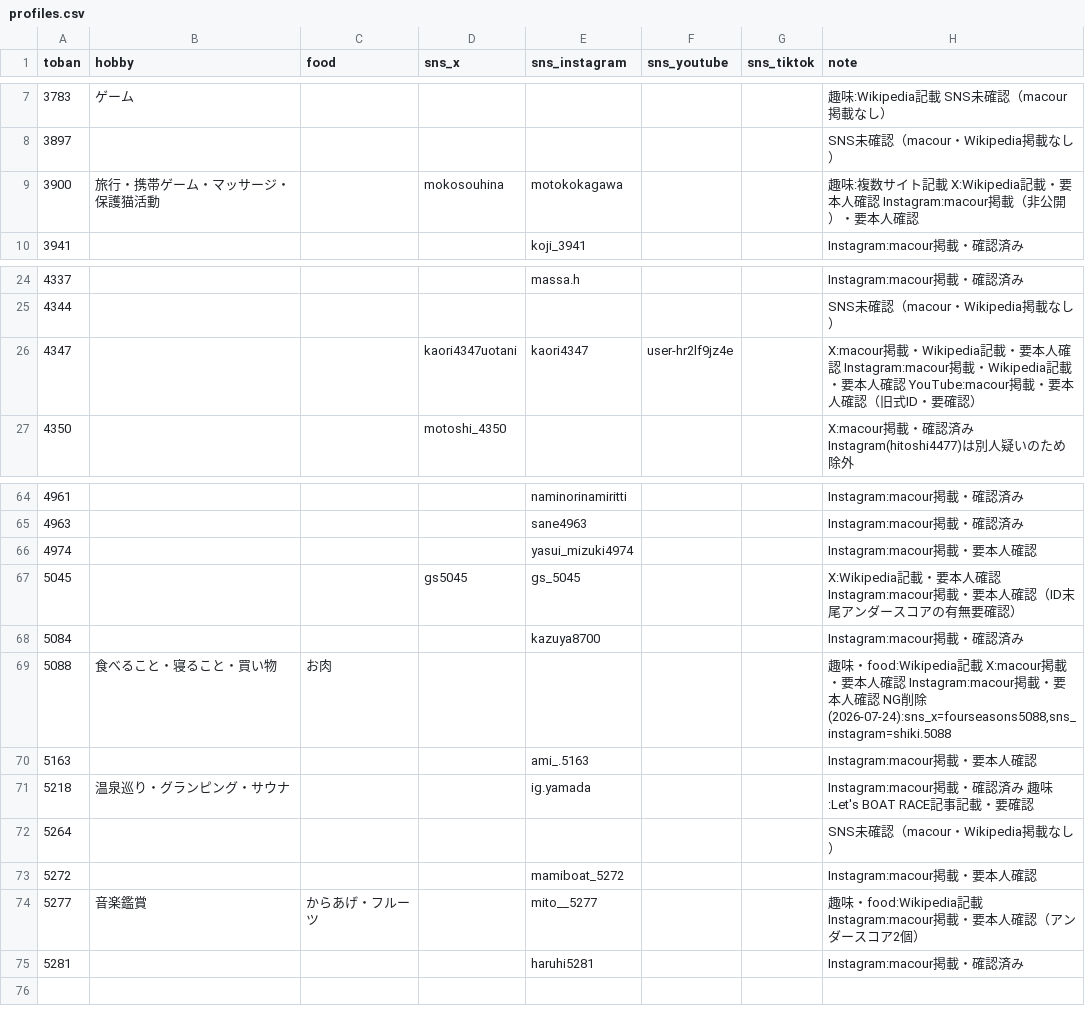
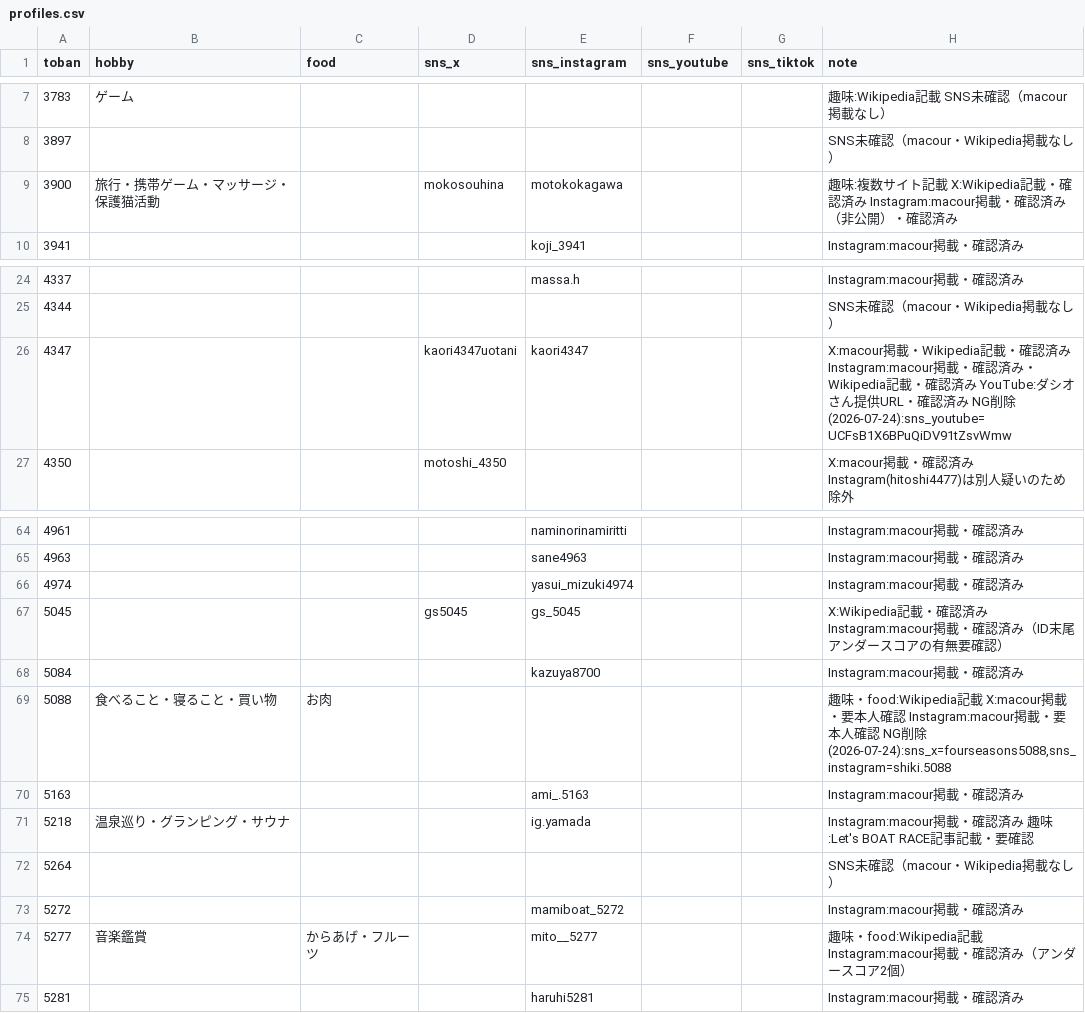
Before and after one commit to bonito323-a11y/funetan, a CSV file: data/profiles.csv, drawn as a sheet; only a part is shown, gaps mark what is left out.

```diff
--- a/data/profiles.csv
+++ b/data/profiles.csv
@@ -8,3 +8,3 @@ toban,hobby,food,sns_x,sns_instagram,sns_youtube,sns_tiktok,note
 3897,,,,,,,SNS未確認（macour・Wikipedia掲載なし）
-3900,旅行・携帯ゲーム・マッサージ・保護猫活動,,mokosouhina,motokokagawa,,,趣味:複数サイト記載 X:Wikipedia記載・要本人確認 Instagram:macour掲載（非公開）・要本人確認
+3900,旅行・携帯ゲーム・マッサージ・保護猫活動,,mokosouhina,motokokagawa,,,趣味:複数サイト記載 X:Wikipedia記載・確認済み Instagram:macour掲載・確認済み（非公開）・確認済み
 3941,,,,koji_3941,,,Instagram:macour掲載・確認済み
@@ -25,3 +25,3 @@ toban,hobby,food,sns_x,sns_instagram,sns_youtube,sns_tiktok,note
 4344,,,,,,,SNS未確認（macour・Wikipedia掲載なし）
-4347,,,kaori4347uotani,kaori4347,user-hr2lf9jz4e,,X:macour掲載・Wikipedia記載・要本人確認 Instagram:macour掲載・Wikipedia記載・要本人確認 YouTube:macour掲載・要本人確認（旧式ID・要確認）
+4347,,,kaori4347uotani,kaori4347,,,X:macour掲載・Wikipedia記載・確認済み Instagram:macour掲載・確認済み・Wikipedia記載・確認済み YouTube:ダシオさん提供URL・確認済み NG削除(2026-07-24):sns_youtube=UCFsB1X6BPuQiDV91tZsvWmw
 4350,,,motoshi_4350,,,,X:macour掲載・確認済み Instagram(hitoshi4477)は別人疑いのため除外
@@ -65,11 +65,11 @@ toban,hobby,food,sns_x,sns_instagram,sns_youtube,sns_tiktok,note
 4963,,,,sane4963,,,Instagram:macour掲載・確認済み
-4974,,,,yasui_mizuki4974,,,Instagram:macour掲載・要本人確認
-5045,,,gs5045,gs_5045,,,X:Wikipedia記載・要本人確認 Instagram:macour掲載・要本人確認（ID末尾アンダースコアの有無要確認）
+4974,,,,yasui_mizuki4974,,,Instagram:macour掲載・確認済み
+5045,,,gs5045,gs_5045,,,X:Wikipedia記載・確認済み Instagram:macour掲載・確認済み（ID末尾アンダースコアの有無要確認）
 5084,,,,kazuya8700,,,Instagram:macour掲載・確認済み
 5088,食べること・寝ること・買い物,お肉,,,,,"趣味・food:Wikipedia記載 X:macour掲載・要本人確認 Instagram:macour掲載・要本人確認 NG削除(2026-07-24):sns_x=fourseasons5088,sns_instagram=shiki.5088"
-5163,,,,ami_.5163,,,Instagram:macour掲載・要本人確認
+5163,,,,ami_.5163,,,Instagram:macour掲載・確認済み
 5218,温泉巡り・グランピング・サウナ,,,ig.yamada,,,Instagram:macour掲載・確認済み 趣味:Let's BOAT RACE記事記載・要確認
 5264,,,,,,,SNS未確認（macour・Wikipedia掲載なし）
-5272,,,,mamiboat_5272,,,Instagram:macour掲載・要本人確認
-5277,音楽鑑賞,からあげ・フルーツ,,mito__5277,,,趣味・food:Wikipedia記載 Instagram:macour掲載・要本人確認（アンダースコア2個）
+5272,,,,mamiboat_5272,,,Instagram:macour掲載・確認済み
+5277,音楽鑑賞,からあげ・フルーツ,,mito__5277,,,趣味・food:Wikipedia記載 Instagram:macour掲載・確認済み（アンダースコア2個）
 5281,,,,haruhi5281,,,Instagram:macour掲載・確認済み
```
Also changed, not shown: 2 other files.
